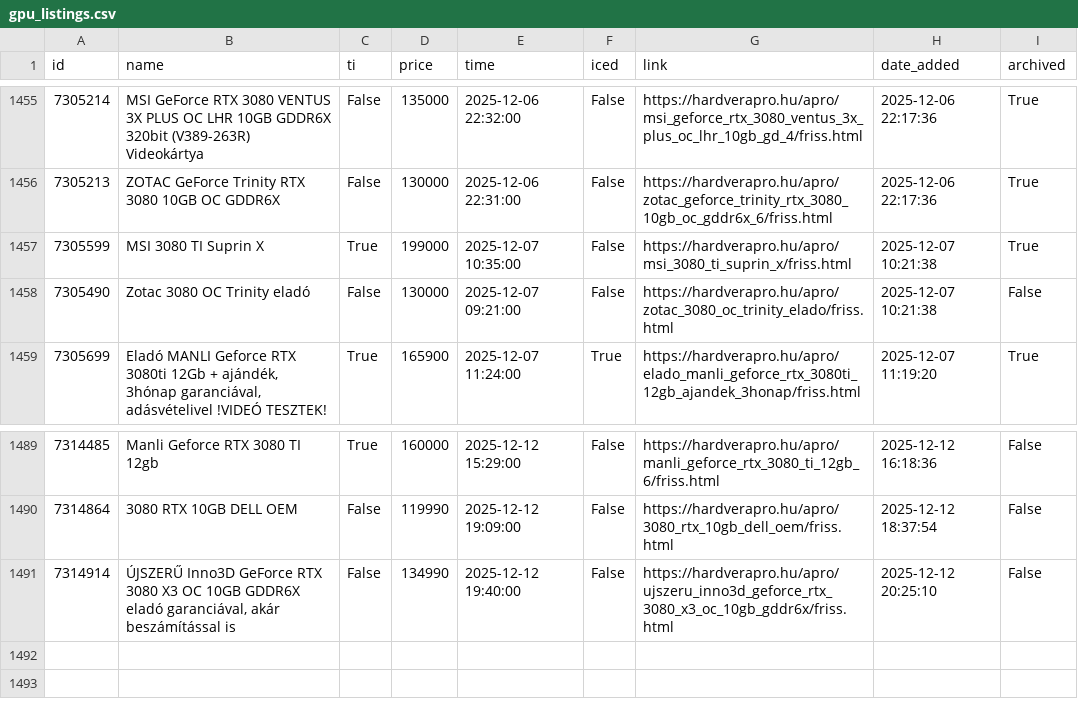
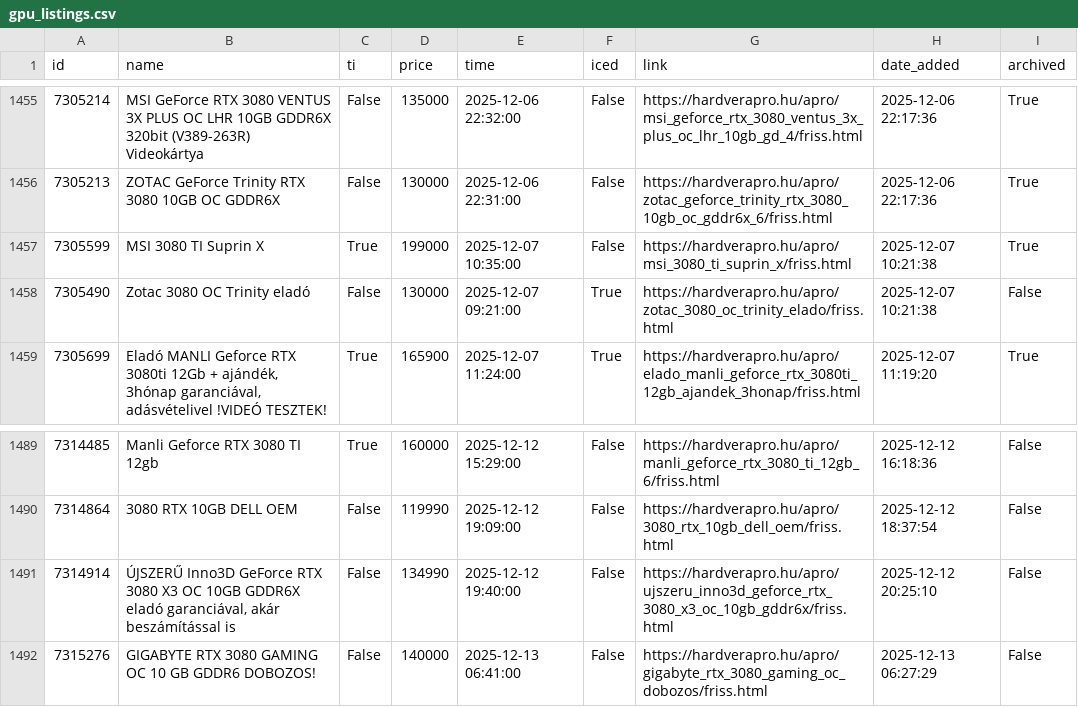
Before and after one commit to leviipope/scraping_hardverapro, a CSV file: gpu_listings.csv, drawn as a sheet; only a part is shown, gaps mark what is left out.

```diff
--- a/gpu_listings.csv
+++ b/gpu_listings.csv
@@ -1457,3 +1457,3 @@ id,name,ti,price,time,iced,link,date_added,archived
 7305599,MSI 3080 TI Suprin X,True,199000,2025-12-07 10:35:00,False,https://hardverapro.hu/apro/msi_3080_ti_suprin_x/friss.html,2025-12-07 10:21:38,True
-7305490,Zotac 3080 OC Trinity eladó,False,130000,2025-12-07 09:21:00,False,https://hardverapro.hu/apro/zotac_3080_oc_trinity_elado/friss.html,2025-12-07 10:21:38,False
+7305490,Zotac 3080 OC Trinity eladó,False,130000,2025-12-07 09:21:00,True,https://hardverapro.hu/apro/zotac_3080_oc_trinity_elado/friss.html,2025-12-07 10:21:38,False
 7305699,"Eladó MANLI Geforce RTX 3080ti 12Gb + ajándék, 3hónap garanciával, adásvételivel !VIDEÓ TESZTEK!",True,165900,2025-12-07 11:24:00,True,https://hardverapro.hu/apro/elado_manli_geforce_rtx_3080ti_12gb_ajandek_3honap/friss.html,2025-12-07 11:19:20,True
@@ -1491 +1491,2 @@ id,name,ti,price,time,iced,link,date_added,archived
 7314914,"ÚJSZERŰ Inno3D GeForce RTX 3080 X3 OC 10GB GDDR6X eladó garanciával, akár beszámítással is",False,134990,2025-12-12 19:40:00,False,https://hardverapro.hu/apro/ujszeru_inno3d_geforce_rtx_3080_x3_oc_10gb_gddr6x/friss.html,2025-12-12 20:25:10,False
+7315276,GIGABYTE RTX 3080 GAMING OC 10 GB GDDR6 DOBOZOS!,False,140000,2025-12-13 06:41:00,False,https://hardverapro.hu/apro/gigabyte_rtx_3080_gaming_oc_dobozos/friss.html,2025-12-13 06:27:29,False
```
Also changed, not shown: 1 other file.
